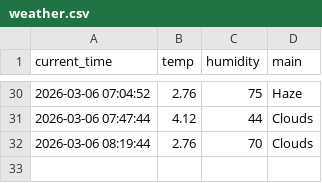
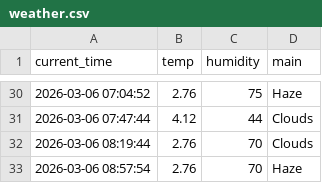
Before and after one commit to JH010918/weather_5m, a CSV file: weather.csv, drawn as a sheet; only a part is shown, gaps mark what is left out; the diff names each change by its address in the sheet, - before the commit and + after, or states it on an @@ line.

```diff
--- a/weather.csv
+++ b/weather.csv
+row 33: 2026-03-06 08:57:54 | 2.76 | 70 | Haze
```
